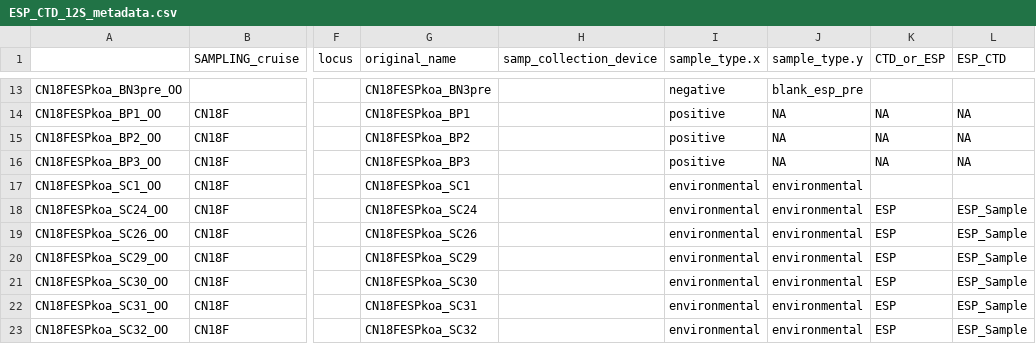
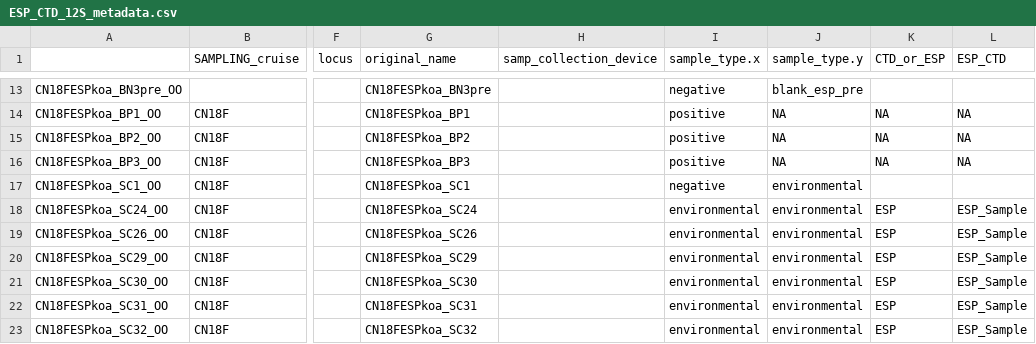
Before and after one commit to MBARI-BOG/ESP_CTD, a CSV file: data/12S/ESP_CTD_12S_metadata.csv, drawn as a sheet; only a part is shown, gaps mark what is left out; the diff names each change by its address in the sheet, - before the commit and + after, or states it on an @@ line.

Commit message:
Fixed sample type for SC1 sample

```diff
--- a/data/12S/ESP_CTD_12S_metadata.csv
+++ b/data/12S/ESP_CTD_12S_metadata.csv
-I17 (sample_type.x): environmental
+I17 (sample_type.x): negative
```
